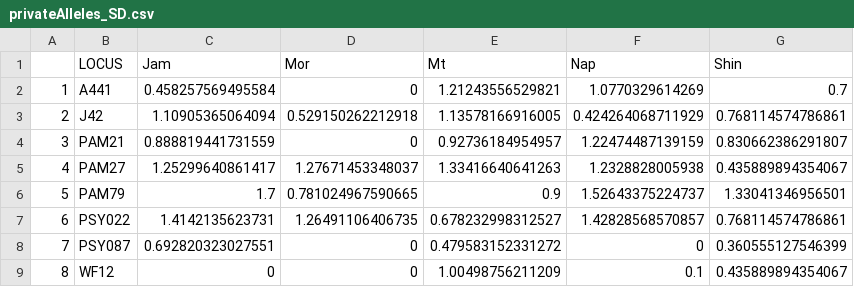
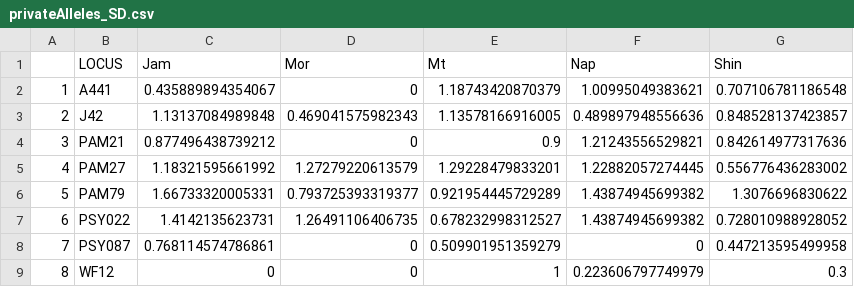
Before and after one commit to tdolz/WFmicrosats, a CSV file: diversity_stats/diversity_output_files/YOY16_rare/privateAlleles_SD.csv, drawn as a sheet; only a part is shown; the diff covers the shown part only.

```diff
--- a/diversity_stats/diversity_output_files/YOY16_rare/privateAlleles_SD.csv
+++ b/diversity_stats/diversity_output_files/YOY16_rare/privateAlleles_SD.csv
@@ -1,9 +1,9 @@
 "","LOCUS","Jam","Mor","Mt","Nap","Shin"
-"1","A441",0.458257569495584,0,1.21243556529821,1.0770329614269,0.7
-"2","J42",1.10905365064094,0.529150262212918,1.13578166916005,0.424264068711929,0.768114574786861
-"3","PAM21",0.888819441731559,0,0.92736184954957,1.22474487139159,0.830662386291807
-"4","PAM27",1.25299640861417,1.27671453348037,1.33416640641263,1.2328828005938,0.435889894354067
-"5","PAM79",1.7,0.781024967590665,0.9,1.52643375224737,1.33041346956501
-"6","PSY022",1.4142135623731,1.26491106406735,0.678232998312527,1.42828568570857,0.768114574786861
-"7","PSY087",0.692820323027551,0,0.479583152331272,0,0.360555127546399
-"8","WF12",0,0,1.00498756211209,0.1,0.435889894354067
+"1","A441",0.435889894354067,0,1.18743420870379,1.00995049383621,0.707106781186548
+"2","J42",1.13137084989848,0.469041575982343,1.13578166916005,0.489897948556636,0.848528137423857
+"3","PAM21",0.877496438739212,0,0.9,1.21243556529821,0.842614977317636
+"4","PAM27",1.18321595661992,1.27279220613579,1.29228479833201,1.22882057274445,0.556776436283002
+"5","PAM79",1.66733320005331,0.793725393319377,0.921954445729289,1.43874945699382,1.3076696830622
+"6","PSY022",1.4142135623731,1.26491106406735,0.678232998312527,1.43874945699382,0.728010988928052
+"7","PSY087",0.768114574786861,0,0.509901951359279,0,0.447213595499958
+"8","WF12",0,0,1,0.223606797749979,0.3
```
Also changed, not shown: 36 edited cells elsewhere in this file, diversity_stats/diversity_output_files/YOY16_rare/friedmanstests_adjustpval.csv, diversity_stats/diversity_output_files/YOY16_rare/friedmanstests_raw.csv, 12 other files.
